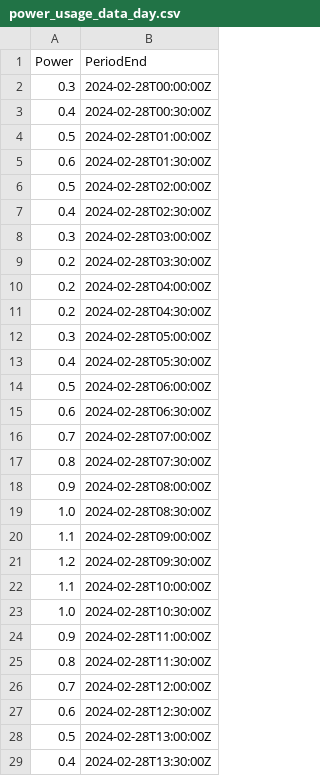
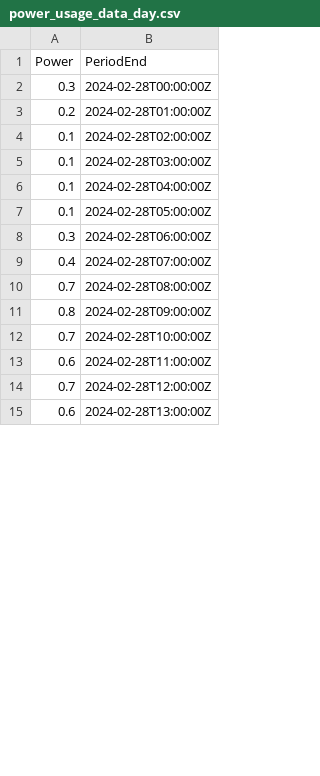
Before and after one commit to ruben2561/Master, a CSV file: sampleData/power_usage_data_day.csv, drawn as a sheet; only a part is shown; the diff covers the shown part only.

```diff
--- a/sampleData/power_usage_data_day.csv
+++ b/sampleData/power_usage_data_day.csv
@@ -2,28 +2,14 @@ Power,PeriodEnd
 0.3,"2024-02-28T00:00:00Z"
-0.4,"2024-02-28T00:30:00Z"
-0.5,"2024-02-28T01:00:00Z"
-0.6,"2024-02-28T01:30:00Z"
-0.5,"2024-02-28T02:00:00Z"
-0.4,"2024-02-28T02:30:00Z"
-0.3,"2024-02-28T03:00:00Z"
-0.2,"2024-02-28T03:30:00Z"
-0.2,"2024-02-28T04:00:00Z"
-0.2,"2024-02-28T04:30:00Z"
-0.3,"2024-02-28T05:00:00Z"
-0.4,"2024-02-28T05:30:00Z"
-0.5,"2024-02-28T06:00:00Z"
-0.6,"2024-02-28T06:30:00Z"
-0.7,"2024-02-28T07:00:00Z"
-0.8,"2024-02-28T07:30:00Z"
-0.9,"2024-02-28T08:00:00Z"
-1.0,"2024-02-28T08:30:00Z"
-1.1,"2024-02-28T09:00:00Z"
-1.2,"2024-02-28T09:30:00Z"
-1.1,"2024-02-28T10:00:00Z"
-1.0,"2024-02-28T10:30:00Z"
-0.9,"2024-02-28T11:00:00Z"
-0.8,"2024-02-28T11:30:00Z"
+0.2,"2024-02-28T01:00:00Z"
+0.1,"2024-02-28T02:00:00Z"
+0.1,"2024-02-28T03:00:00Z"
+0.1,"2024-02-28T04:00:00Z"
+0.1,"2024-02-28T05:00:00Z"
+0.3,"2024-02-28T06:00:00Z"
+0.4,"2024-02-28T07:00:00Z"
+0.7,"2024-02-28T08:00:00Z"
+0.8,"2024-02-28T09:00:00Z"
+0.7,"2024-02-28T10:00:00Z"
+0.6,"2024-02-28T11:00:00Z"
 0.7,"2024-02-28T12:00:00Z"
-0.6,"2024-02-28T12:30:00Z"
-0.5,"2024-02-28T13:00:00Z"
-0.4,"2024-02-28T13:30:00Z"
+0.6,"2024-02-28T13:00:00Z"
```
Also changed, not shown: 10 removed rows and 10 edited cells elsewhere in this file, sampleData/power_usage_data_month.csv, sampleData/pv_data_day.csv, 4 other files.
